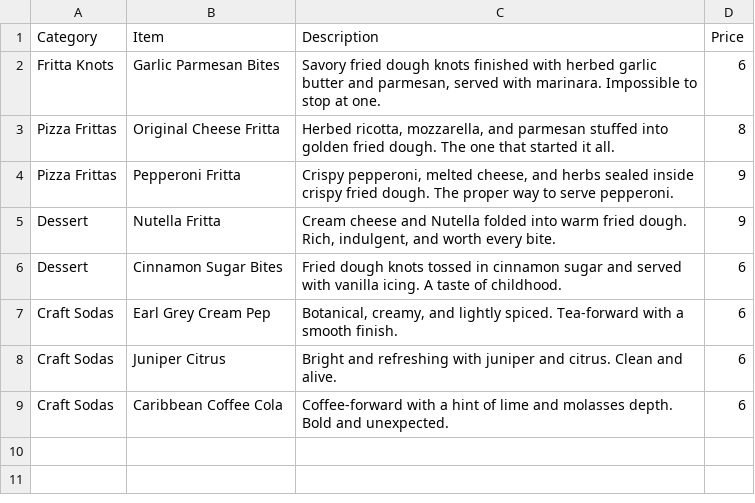
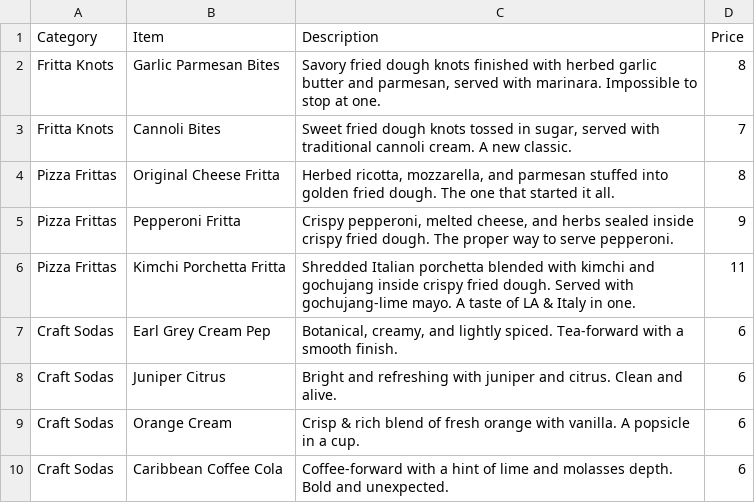
Before and after one commit to LukinFine/nonnapops-site, a CSV file: references/menu.csv, drawn as a sheet; removed rows and columns are numbered as before the commit, all else as after; the diff names each change by its address in the sheet, - before the commit and + after, or states it on an @@ line.

Commit message:
Updated Menu
price update and addition of kimchi porchetta, orange cream, and cannoli bites

```diff
--- a/references/menu.csv
+++ b/references/menu.csv
-D2 (Price): 6
+D2 (Price): 8
+row 3: Fritta Knots | Cannoli Bites | Sweet fried dough knots tossed in sugar, served with traditional cannoli cream. A new classic. | 7
-row 5: Dessert | Nutella Fritta | Cream cheese and Nutella folded into warm fried dough. Rich, indulgent, and worth every bite. | 9
-row 6: Dessert | Cinnamon Sugar Bites | Fried dough knots tossed in cinnamon sugar and served with vanilla icing. A taste of childhood. | 6
+row 6: Pizza Frittas | Kimchi Porchetta Fritta | Shredded Italian porchetta blended with kimchi and gochujang inside crispy fried dough. Served with gochujang-lime mayo. A taste of LA & Italy in one. | 11
+row 9: Craft Sodas | Orange Cream | Crisp & rich blend of fresh orange with vanilla. A popsicle in a cup. | 6
```
Also changed, not shown: 1 other file.
